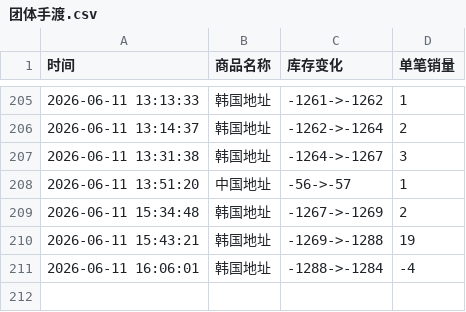
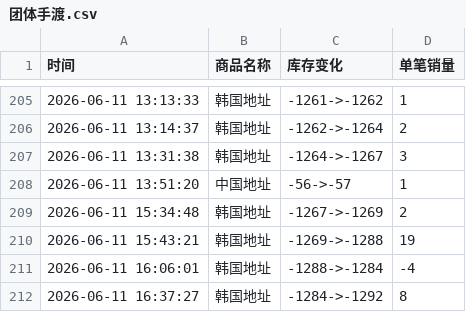
Before and after one commit to Juineii/riize_k40619, a CSV file: 团体手渡.csv, drawn as a sheet; only a part is shown, gaps mark what is left out.

Commit message:
自动更新数据 2026-06-11 16:38:02

```diff
--- a/团体手渡.csv
+++ b/团体手渡.csv
@@ -211 +211,2 @@
 2026-06-11 16:06:01,韩国地址,-1288->-1284,-4
+2026-06-11 16:37:27,韩国地址,-1284->-1292,8
```
